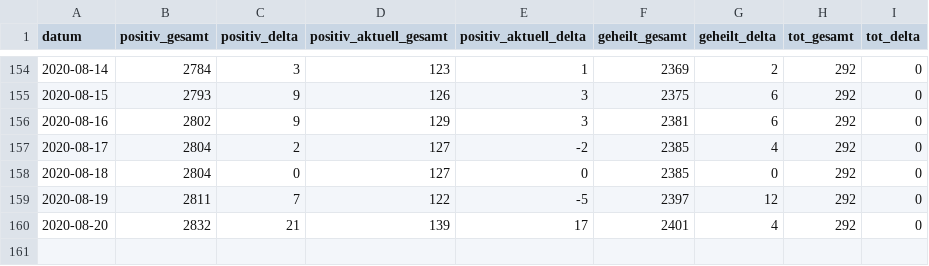
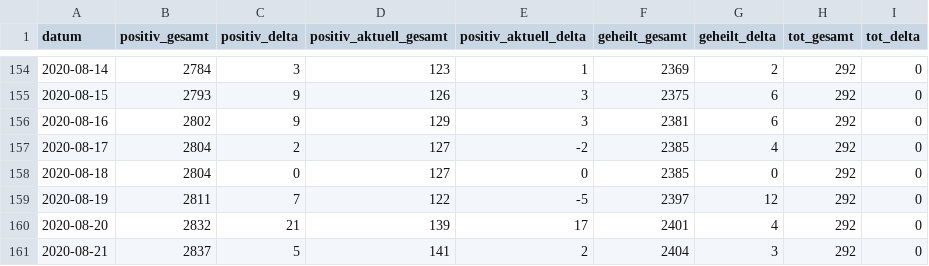
Before and after one commit to abaumg/covid19-bz-scraper, a CSV file: data/covid19_bz.csv, drawn as a sheet; only a part is shown, gaps mark what is left out.

Commit message:
added basic data for 2020-08-21

```diff
--- a/data/covid19_bz.csv
+++ b/data/covid19_bz.csv
@@ -160 +160,2 @@
 "2020-08-20","2832","21","139","17","2401","4","292","0"
+"2020-08-21","2837","5","141","2","2404","3","292","0"
```
